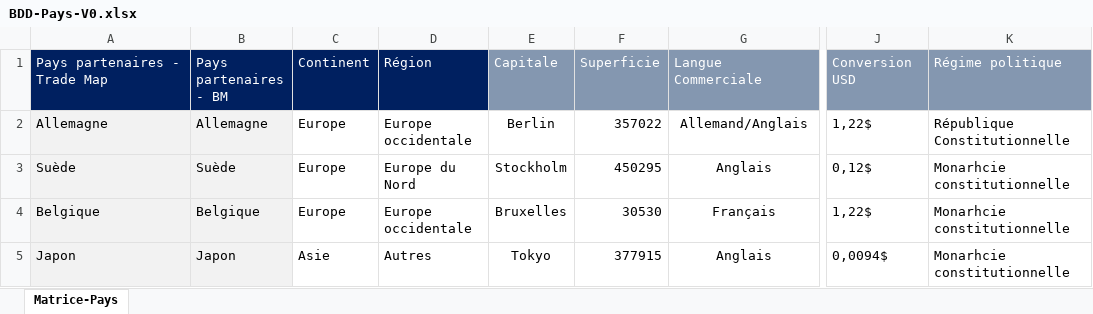
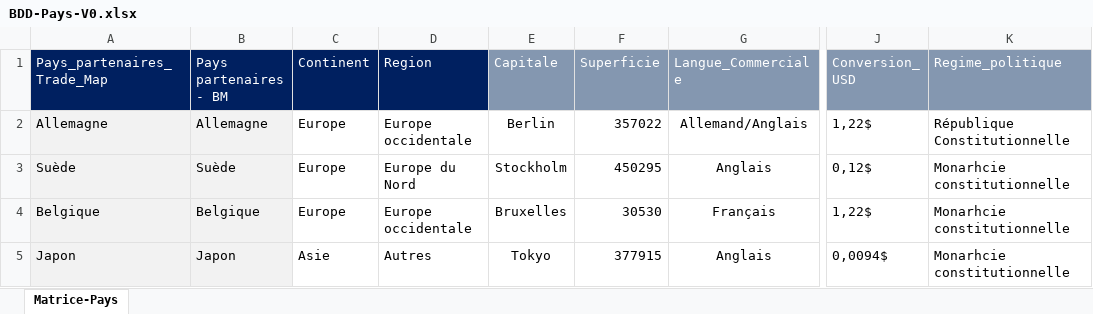
Before and after one commit to tahalekhlaikh/ETL, an Excel workbook: BDD-Pays-V0.xlsx, sheet Matrice-Pays, drawn as a sheet; only a part is shown, gaps mark what is left out; values as stored, in another font and other column widths than the file's, no borders; the diff names each change by its address in the sheet, - before the commit and + after, or states it on an @@ line.

```diff
--- a/BDD-Pays-V0.xlsx (sheet Matrice-Pays)
+++ b/BDD-Pays-V0.xlsx (sheet Matrice-Pays)
-A1: Pays partenaires - Trade Map
+A1: Pays_partenaires_Trade_Map
-D1: Région
+D1: Region
-G1: Langue Commerciale
+G1: Langue_Commerciale
-J1: Conversion USD
+J1: Conversion_ USD
-K1: Régime politique
+K1: Regime_politique
```
Also changed, not shown: 5 other files.
